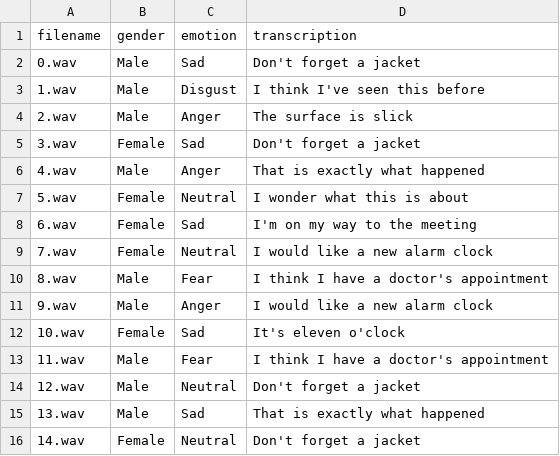
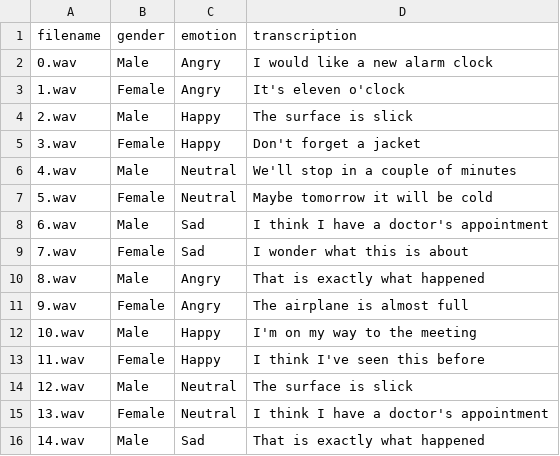
Before and after one commit to yenting-biao/MAI-2025-Fall-Final-Project-Group-3, a CSV file: in-context-examples/audios/CREMA-D_metadata.csv, drawn as a sheet; only a part is shown; the diff covers the shown part only.

Commit message:
fix: make audio attributes evenly diverse

```diff
--- a/in-context-examples/audios/CREMA-D_metadata.csv
+++ b/in-context-examples/audios/CREMA-D_metadata.csv
@@ -1,16 +1,16 @@
 filename,gender,emotion,transcription
-0.wav,Male,Sad,Don't forget a jacket
-1.wav,Male,Disgust,I think I've seen this before
-2.wav,Male,Anger,The surface is slick
-3.wav,Female,Sad,Don't forget a jacket
-4.wav,Male,Anger,That is exactly what happened
-5.wav,Female,Neutral,I wonder what this is about
-6.wav,Female,Sad,I'm on my way to the meeting
-7.wav,Female,Neutral,I would like a new alarm clock
-8.wav,Male,Fear,I think I have a doctor's appointment
-9.wav,Male,Anger,I would like a new alarm clock
-10.wav,Female,Sad,It's eleven o'clock
-11.wav,Male,Fear,I think I have a doctor's appointment
-12.wav,Male,Neutral,Don't forget a jacket
-13.wav,Male,Sad,That is exactly what happened
-14.wav,Female,Neutral,Don't forget a jacket
+0.wav,Male,Angry,I would like a new alarm clock
+1.wav,Female,Angry,It's eleven o'clock
+2.wav,Male,Happy,The surface is slick
+3.wav,Female,Happy,Don't forget a jacket
+4.wav,Male,Neutral,We'll stop in a couple of minutes
+5.wav,Female,Neutral,Maybe tomorrow it will be cold
+6.wav,Male,Sad,I think I have a doctor's appointment
+7.wav,Female,Sad,I wonder what this is about
+8.wav,Male,Angry,That is exactly what happened
+9.wav,Female,Angry,The airplane is almost full
+10.wav,Male,Happy,I'm on my way to the meeting
+11.wav,Female,Happy,I think I've seen this before
+12.wav,Male,Neutral,The surface is slick
+13.wav,Female,Neutral,I think I have a doctor's appointment
+14.wav,Male,Sad,That is exactly what happened
```
Also changed, not shown: 82 edited cells elsewhere in this file, 51 other files.
